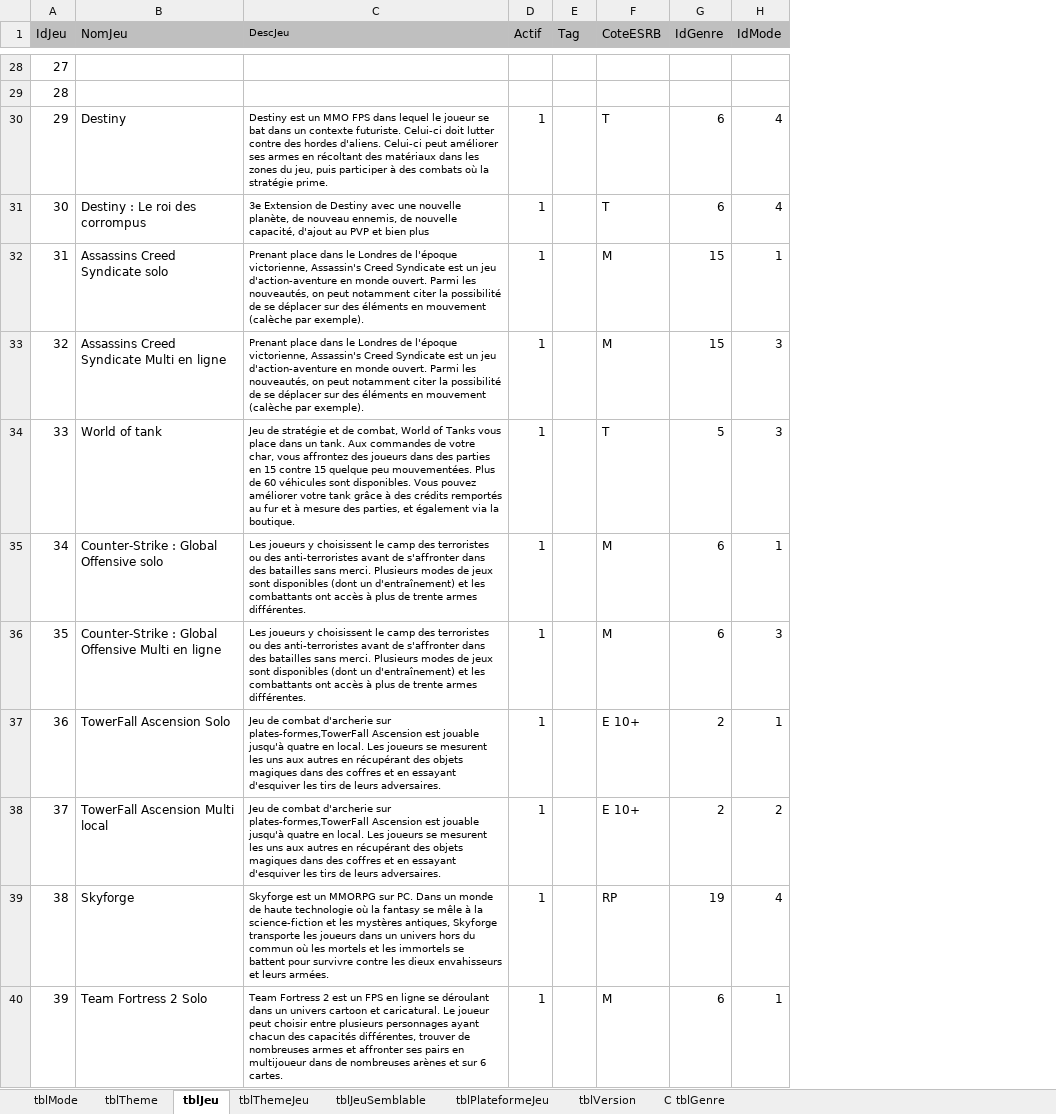
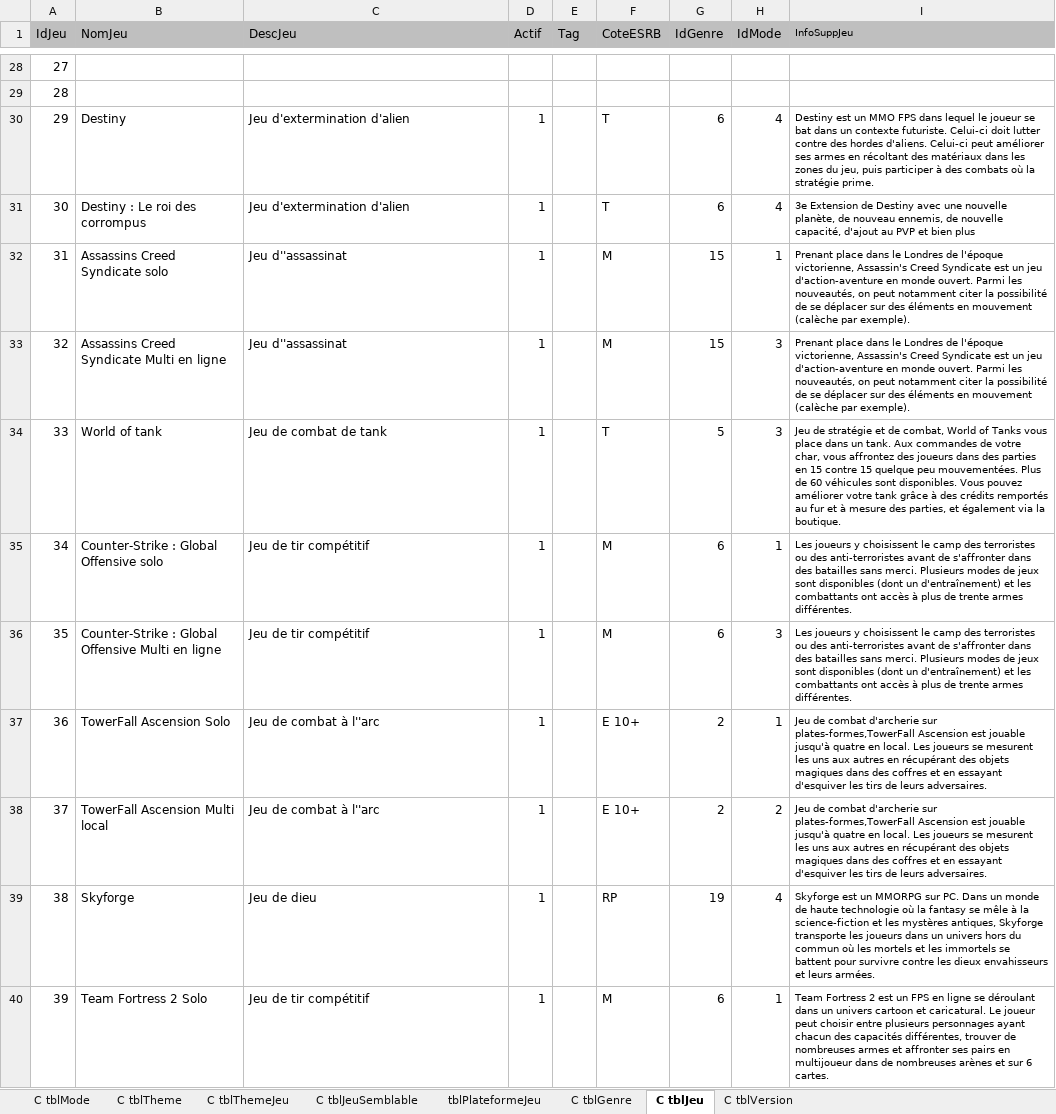
Before and after one commit to kelodiek/Projet_v2, an Excel workbook: Sprint 1/Package 1/Documentation/P01-JE-06_Jeu_etc_CP.xlsx, sheet C tblJeu, drawn as a sheet; only a part is shown, gaps mark what is left out; values as stored, in another font and other column widths than the file's, no borders; the diff covers the shown part only; the diff names each change by its address in the sheet, - before the commit and + after, or states it on an @@ line.

```diff
--- a/Sprint 1/Package 1/Documentation/P01-JE-06_Jeu_etc_CP.xlsx (sheet C tblJeu)
+++ b/Sprint 1/Package 1/Documentation/P01-JE-06_Jeu_etc_CP.xlsx (sheet C tblJeu)
-sheet tab: tblMode
+sheet tab: C tblMode
-sheet tab: tblTheme
+sheet tab: C tblTheme
-sheet tab: tblJeu
+sheet tab: C tblJeu
-sheet tab: tblThemeJeu
+sheet tab: C tblThemeJeu
-sheet tab: tblJeuSemblable
+sheet tab: C tblJeuSemblable
-sheet tab: tblVersion
+sheet tab: C tblVersion
@@ sheet tab order changed: C tblMode | C tblTheme | C tblThemeJeu | C tblJeuSemblable | tblPlateformeJeu | C tblGenre | C tblJeu | C tblVersion @@
+column I (InfoSuppJeu), rows 30-40: Destiny est un MMO FPS dans lequel le joueur se bat dans un contexte futuriste. Celui-ci doit lutter contre des hordes d'aliens. Celui-ci peut améliorer ses armes en récoltant des matériaux dans les zones du jeu, puis participer à des combats où la stratégie prime. | 3e Extension de Destiny avec une nouvelle planète, de nouveau ennemis, de nouvelle capacité, d'ajout au PVP et bien plus | Prenant place dans le Londres de l'époque victorienne, Assassin's Creed Syndicate est un jeu d'action-aventure en monde ouvert. Parmi les nouveautés, on peut notamment citer la possibilité de se déplacer sur des éléments en mouvement (calèche par exemple). | Prenant place dans le Londres de l'époque victorienne, Assassin's Creed Syndicate est un jeu d'action-aventure en monde ouvert. Parmi les nouveautés, on peut notamment citer la possibilité de se déplacer sur des éléments en mouvement (calèche par exemple). | Jeu de stratégie et de combat, World of Tanks vous place dans un tank. Aux commandes de votre char, vous affrontez des joueurs dans des parties en 15 contre 15 quelque peu mouvementées. Plus de 60 véhicules sont disponibles. Vous pouvez améliorer votre tank grâce à des crédits remportés au fur et à mesure des parties, et également via la boutique. | Les joueurs y choisissent le camp des terroristes ou des anti-terroristes avant de s'affronter dans des batailles sans merci. Plusieurs modes de jeux sont disponibles (dont un d'entraînement) et les combattants ont accès à plus de trente armes différentes. | Les joueurs y choisissent le camp des terroristes ou des anti-terroristes avant de s'affronter dans des batailles sans merci. Plusieurs modes de jeux sont disponibles (dont un d'entraînement) et les combattants ont accès à plus de trente armes différentes. | Jeu de combat d'archerie sur plates-formes,TowerFall Ascension est jouable jusqu'à quatre en local. Les joueurs se mesurent les uns aux autres en récupérant des objets magiques dans des coffres et en essayant d'esquiver les tirs de leurs adversaires. | Jeu de combat d'archerie sur plates-formes,TowerFall Ascension est jouable jusqu'à quatre en local. Les joueurs se mesurent les uns aux autres en récupérant des objets magiques dans des coffres et en essayant d'esquiver les tirs de leurs adversaires. | Skyforge est un MMORPG sur PC. Dans un monde de haute technologie où la fantasy se mêle à la science-fiction et les mystères antiques, Skyforge transporte les joueurs dans un univers hors du commun où les mortels et les immortels se battent pour survivre contre les dieux envahisseurs et leurs armées. | Team Fortress 2 est un FPS en ligne se déroulant dans un univers cartoon et caricatural. Le joueur peut choisir entre plusieurs personnages ayant chacun des capacités différentes, trouver de nombreuses armes et affronter ses pairs en multijoueur dans de nombreuses arènes et sur 6 cartes.
@@ C1 text size: larger @@
-C30 (DescJeu): Destiny est un MMO FPS dans lequel le joueur se bat dans un contexte futuriste. Celui-ci doit lutter contre des hordes d'aliens. Celui-ci peut améliorer ses armes en récoltant des matériaux dans les zones du jeu, puis participer à des combats où la stratégie prime.
+C30 (DescJeu): Jeu d'extermination d'alien
@@ C30:C40 text size: larger @@
-C31 (DescJeu): 3e Extension de Destiny avec une nouvelle planète, de nouveau ennemis, de nouvelle capacité, d'ajout au PVP et bien plus
+C31 (DescJeu): Jeu d'extermination d'alien
-C32:C33 (DescJeu): Prenant place dans le Londres de l'époque victorienne, Assassin's Creed Syndicate est un jeu d'action-aventure en monde ouvert. Parmi les nouveautés, on peut notamment citer la possibilité de se déplacer sur des éléments en mouvement (calèche par exemple).
+C32:C33 (DescJeu): Jeu d''assassinat
-C34 (DescJeu): Jeu de stratégie et de combat, World of Tanks vous place dans un tank. Aux commandes de votre char, vous affrontez des joueurs dans des parties en 15 contre 15 quelque peu mouvementées. Plus de 60 véhicules sont disponibles. Vous pouvez améliorer votre tank grâce à des crédits remportés au fur et à mesure des parties, et également via la boutique.
+C34 (DescJeu): Jeu de combat de tank
-C35:C36 (DescJeu): Les joueurs y choisissent le camp des terroristes ou des anti-terroristes avant de s'affronter dans des batailles sans merci. Plusieurs modes de jeux sont disponibles (dont un d'entraînement) et les combattants ont accès à plus de trente armes différentes.
+C35:C36 (DescJeu): Jeu de tir compétitif
-C37:C38 (DescJeu): …de combat d'archerie sur plates-formes,TowerFall Ascension est jouable jusqu'à quatre en local. Les joueurs se mesurent les uns aux autres en récupérant des objets magiques dans des coffres et en essayant d'esquiver les tirs de leurs adversaires.
+C37:C38 (DescJeu): …de combat à l''arc
-C39 (DescJeu): Skyforge est un MMORPG sur PC. Dans un monde de haute technologie où la fantasy se mêle à la science-fiction et les mystères antiques, Skyforge transporte les joueurs dans un univers hors du commun où les mortels et les immortels se battent pour survivre contre les dieux envahisseurs et leurs armées.
+C39 (DescJeu): Jeu de dieu
-C40 (DescJeu): Team Fortress 2 est un FPS en ligne se déroulant dans un univers cartoon et caricatural. Le joueur peut choisir entre plusieurs personnages ayant chacun des capacités différentes, trouver de nombreuses armes et affronter ses pairs en multijoueur dans de nombreuses arènes et sur 6 cartes.
+C40 (DescJeu): Jeu de tir compétitif
```
Also changed, not shown: 24 edited cells and cell formats elsewhere in this sheet, sheet C tblVersion, sheet C tblThemeJeu, sheet C tblJeuSemblable.
